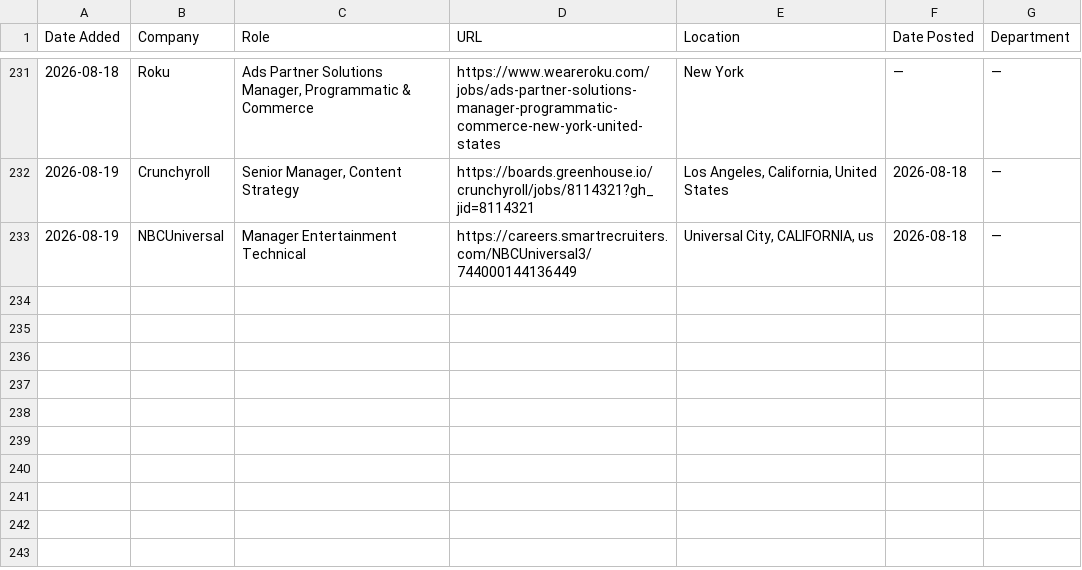
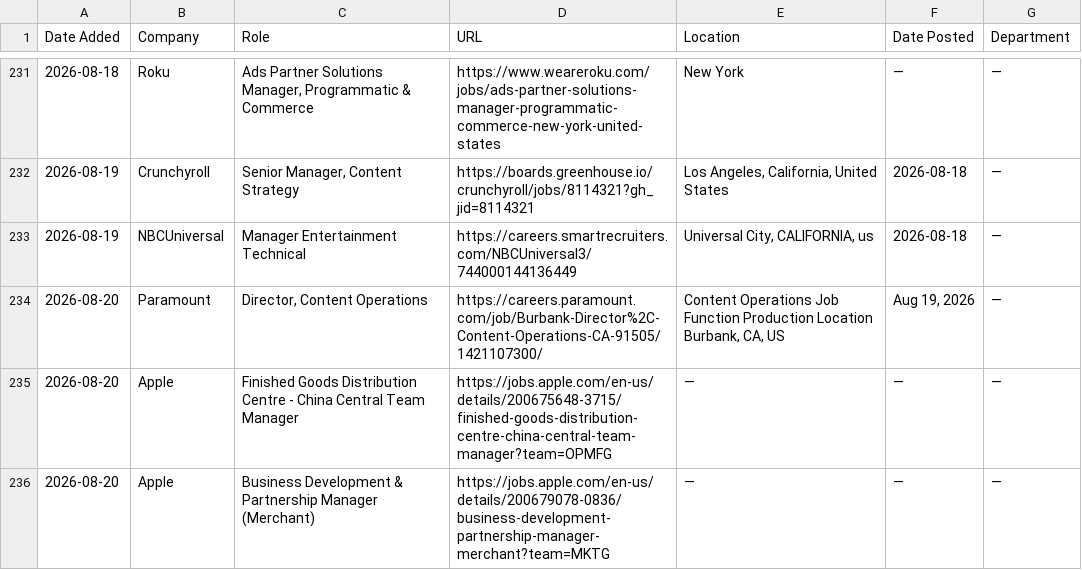
Before and after one commit to AdamanskyJunior/JScraper, a CSV file: all_jobs.csv, drawn as a sheet; only a part is shown, gaps mark what is left out; the diff names each change by its address in the sheet, - before the commit and + after, or states it on an @@ line.

```diff
--- a/all_jobs.csv
+++ b/all_jobs.csv
+row 234: 2026-08-20 | Paramount | Director, Content Operations | https://careers.paramount.com/job/Burbank-Director%2C-Content-Operations-CA-91505/1421107300/ | Content Operations Job Function Production Location Burbank, CA, US | Aug 19, 2026 | —
+row 235: 2026-08-20 | Apple | Finished Goods Distribution Centre - China Central Team Manager | https://jobs.apple.com/en-us/details/200675648-3715/finished-goods-distribution-centre-china-central-team-manager?team=OPMFG | — | — | —
+row 236: 2026-08-20 | Apple | Business Development & Partnership Manager (Merchant) | https://jobs.apple.com/en-us/details/200679078-0836/business-development-partnership-manager-merchant?team=MKTG | — | — | —
```
Also changed, not shown: 1 other file.
